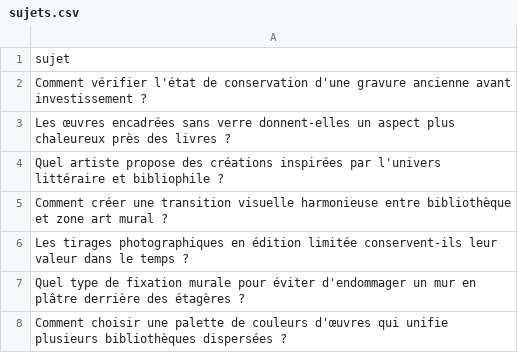
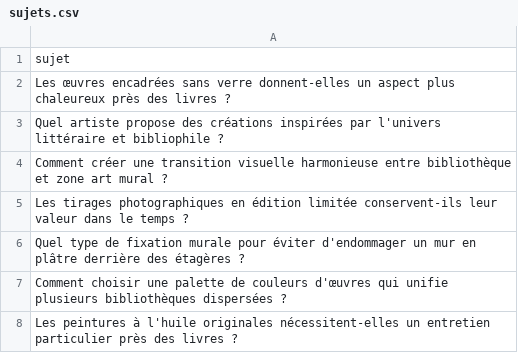
Before and after one commit to Metalosmose21/Biblioth-que-2, a CSV file: sujets.csv, drawn as a sheet; only a part is shown; the shorter side is filled out with more unchanged rows; the diff names each change by its address in the sheet, - before the commit and + after, or states it on an @@ line.

```diff
--- a/sujets.csv
+++ b/sujets.csv
-row 2: Comment vérifier l'état de conservation d'une gravure ancienne avant investissement ?
```
Also changed, not shown: sujets_traites.csv.
